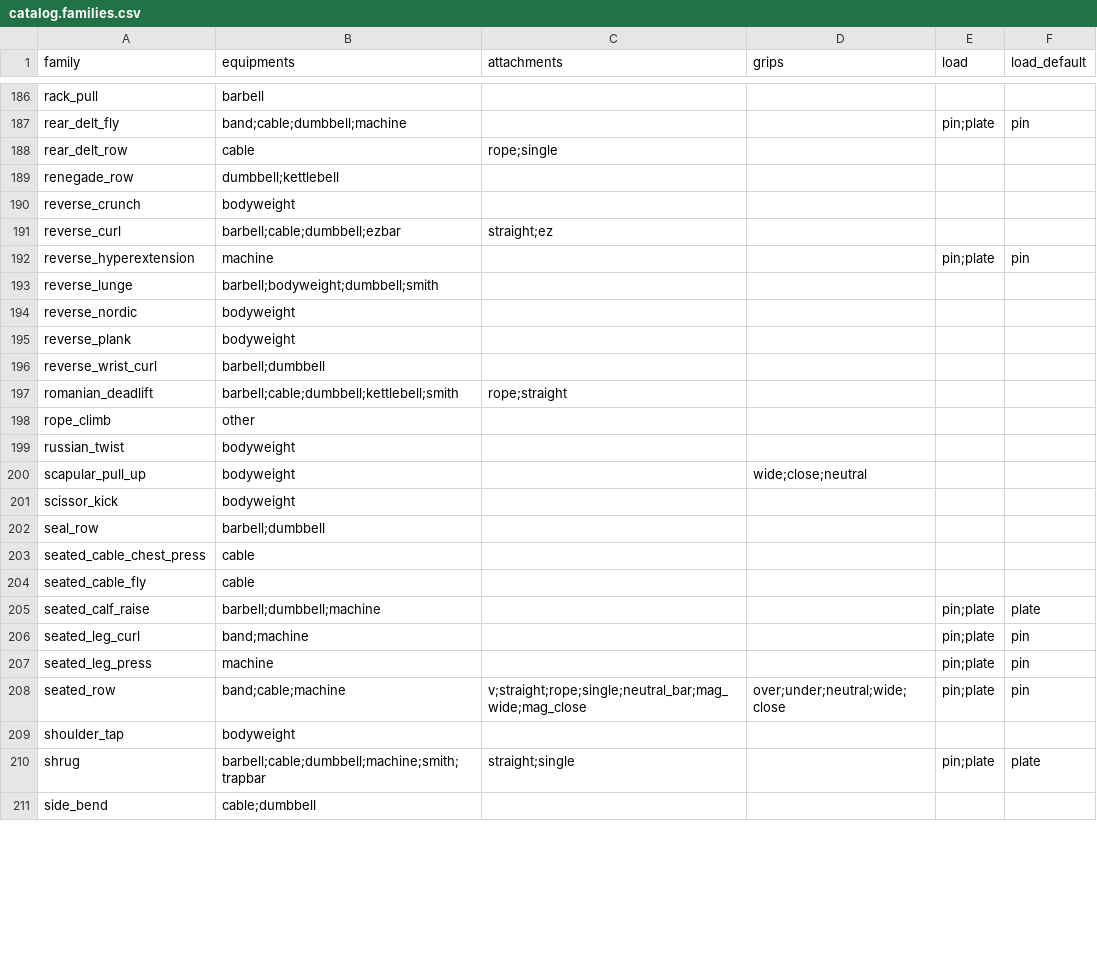
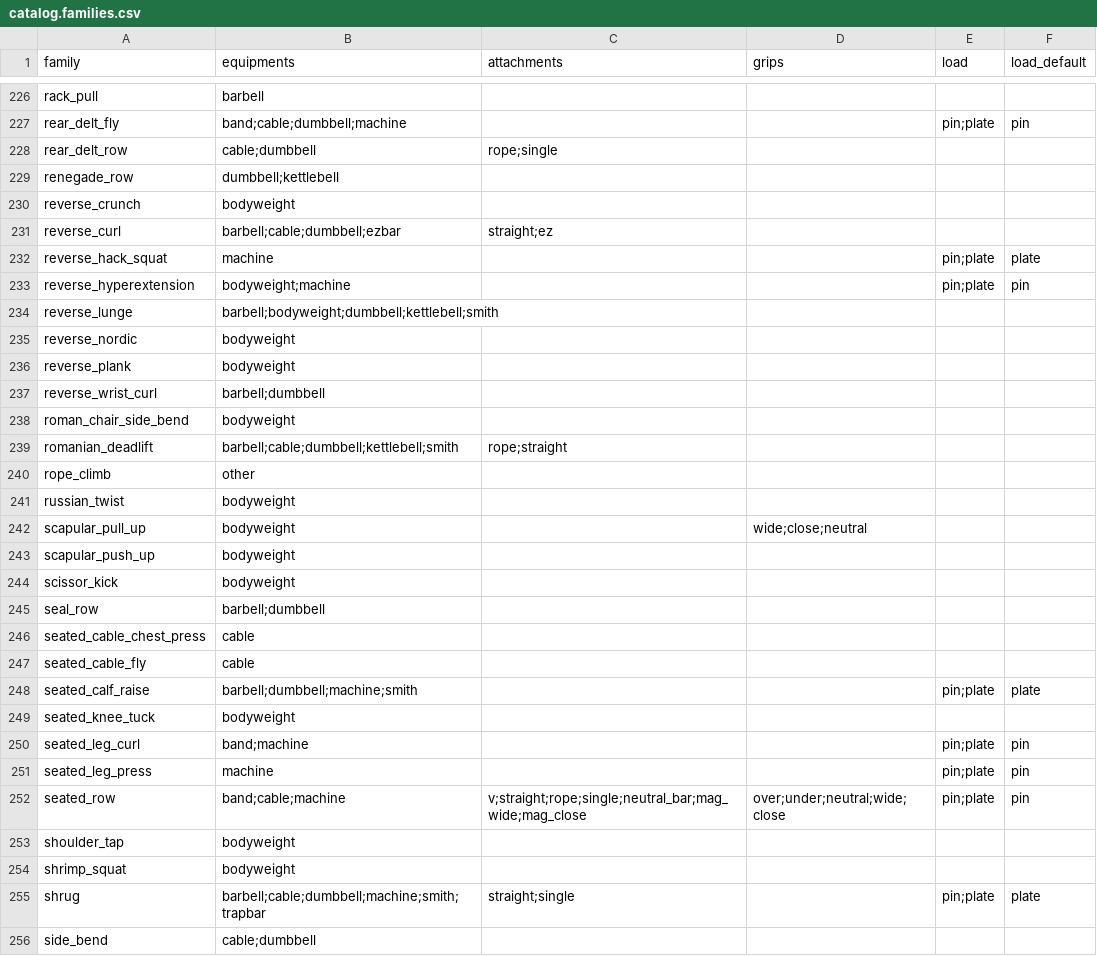
Before and after one commit to JWK-company/liftgram, a CSV file: src/core/src/data/catalog/catalog.families.csv, drawn as a sheet; only a part is shown, gaps mark what is left out; the diff covers the shown part only.

```diff
--- a/src/core/src/data/catalog/catalog.families.csv
+++ b/src/core/src/data/catalog/catalog.families.csv
@@ -187,3 +227,3 @@ rack_pull,barbell,,,,
 rear_delt_fly,band;cable;dumbbell;machine,,,pin;plate,pin
-rear_delt_row,cable,rope;single,,,
+rear_delt_row,cable;dumbbell,rope;single,,,
 renegade_row,dumbbell;kettlebell,,,,
@@ -191,4 +231,5 @@ reverse_crunch,bodyweight,,,,
 reverse_curl,barbell;cable;dumbbell;ezbar,straight;ez,,,
-reverse_hyperextension,machine,,,pin;plate,pin
-reverse_lunge,barbell;bodyweight;dumbbell;smith,,,,
+reverse_hack_squat,machine,,,pin;plate,plate
+reverse_hyperextension,bodyweight;machine,,,pin;plate,pin
+reverse_lunge,barbell;bodyweight;dumbbell;kettlebell;smith,,,,
 reverse_nordic,bodyweight,,,,
@@ -196,2 +237,3 @@ reverse_plank,bodyweight,,,,
 reverse_wrist_curl,barbell;dumbbell,,,,
+roman_chair_side_bend,bodyweight,,,,
 romanian_deadlift,barbell;cable;dumbbell;kettlebell;smith,rope;straight,,,
@@ -200,2 +242,3 @@ russian_twist,bodyweight,,,,
 scapular_pull_up,bodyweight,,wide;close;neutral,,
+scapular_push_up,bodyweight,,,,
 scissor_kick,bodyweight,,,,
@@ -204,3 +247,4 @@ seated_cable_chest_press,cable,,,,
 seated_cable_fly,cable,,,,
-seated_calf_raise,barbell;dumbbell;machine,,,pin;plate,plate
+seated_calf_raise,barbell;dumbbell;machine;smith,,,pin;plate,plate
+seated_knee_tuck,bodyweight,,,,
 seated_leg_curl,band;machine,,,pin;plate,pin
@@ -209,2 +253,3 @@ seated_row,band;cable;machine,v;straight;rope;single;neutral_bar;mag_wide;mag_cl
 shoulder_tap,bodyweight,,,,
+shrimp_squat,bodyweight,,,,
 shrug,barbell;cable;dumbbell;machine;smith;trapbar,straight;single,,pin;plate,plate
```
Also changed, not shown: 57 added rows and 26 edited cells elsewhere in this file, 30 other files.
